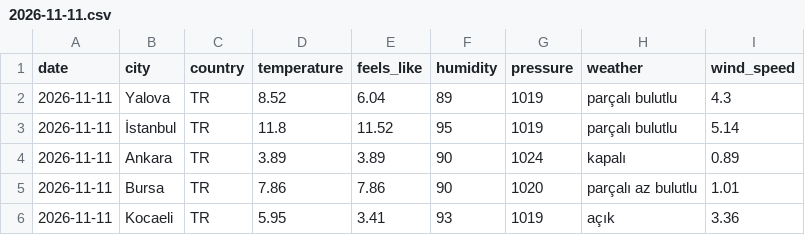
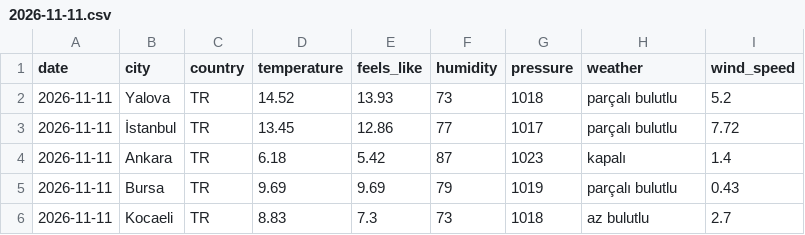
Before and after one commit to acetinkaya/turkiye-daily-open-data, a CSV file: data/weather/csv/2026-11-11.csv, drawn as a sheet.

```diff
--- a/data/weather/csv/2026-11-11.csv
+++ b/data/weather/csv/2026-11-11.csv
@@ -1,6 +1,6 @@
 date,city,country,temperature,feels_like,humidity,pressure,weather,wind_speed
-2026-11-11,Yalova,TR,8.52,6.04,89,1019,parçalı bulutlu,4.3
-2026-11-11,İstanbul,TR,11.8,11.52,95,1019,parçalı bulutlu,5.14
-2026-11-11,Ankara,TR,3.89,3.89,90,1024,kapalı,0.89
-2026-11-11,Bursa,TR,7.86,7.86,90,1020,parçalı az bulutlu,1.01
-2026-11-11,Kocaeli,TR,5.95,3.41,93,1019,açık,3.36
+2026-11-11,Yalova,TR,14.52,13.93,73,1018,parçalı bulutlu,5.2
+2026-11-11,İstanbul,TR,13.45,12.86,77,1017,parçalı bulutlu,7.72
+2026-11-11,Ankara,TR,6.18,5.42,87,1023,kapalı,1.4
+2026-11-11,Bursa,TR,9.69,9.69,79,1019,parçalı bulutlu,0.43
+2026-11-11,Kocaeli,TR,8.83,7.3,73,1018,az bulutlu,2.7
```
Also changed, not shown: 2 other files.
